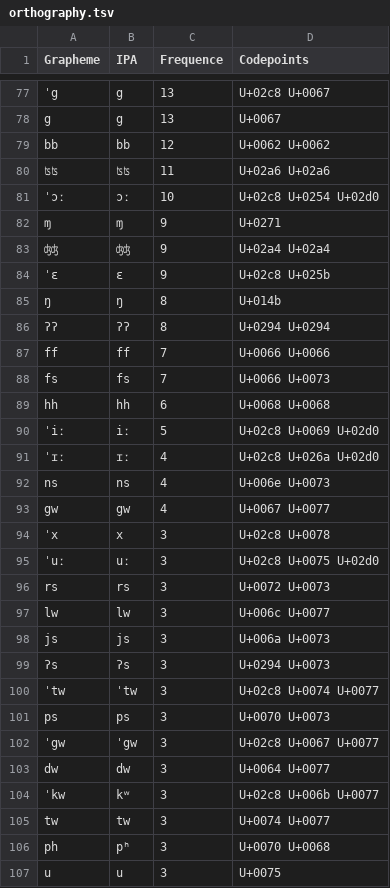
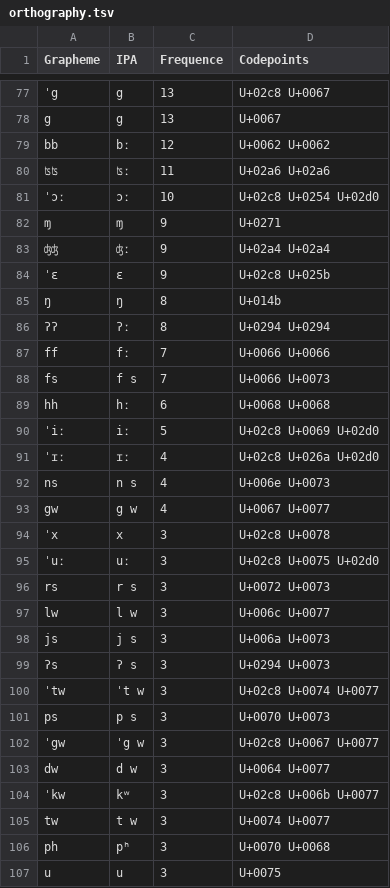
Before and after one commit to intercontinental-dictionary-series/spagnolmaltese, a TSV file: etc/orthography.tsv, drawn as a sheet; only a part is shown, gaps mark what is left out; the diff covers the shown part only; the diff names each change by its address in the sheet, - before the commit and + after, or states it on an @@ line.

```diff
--- a/etc/orthography.tsv
+++ b/etc/orthography.tsv
-B79 (IPA): bb
+B79 (IPA): bː
-B80 (IPA): ʦʦ
+B80 (IPA): ʦː
-B83 (IPA): ʤʤ
+B83 (IPA): ʤː
-B86 (IPA): ʔʔ
+B86 (IPA): ʔː
-B87 (IPA): ff
+B87 (IPA): fː
-B88 (IPA): fs
+B88 (IPA): f s
-B89 (IPA): hh
+B89 (IPA): hː
-B92 (IPA): ns
+B92 (IPA): n s
-B93 (IPA): gw
+B93 (IPA): g w
-B96 (IPA): rs
+B96 (IPA): r s
-B97 (IPA): lw
+B97 (IPA): l w
-B98 (IPA): js
+B98 (IPA): j s
-B99 (IPA): ʔs
+B99 (IPA): ʔ s
-B100 (IPA): ˈtw
+B100 (IPA): ˈt w
-B101 (IPA): ps
+B101 (IPA): p s
-B102 (IPA): ˈgw
+B102 (IPA): ˈg w
-B103 (IPA): dw
+B103 (IPA): d w
-B105 (IPA): tw
+B105 (IPA): t w
```
Also changed, not shown: 41 edited cells elsewhere in this file, 11 other files.
